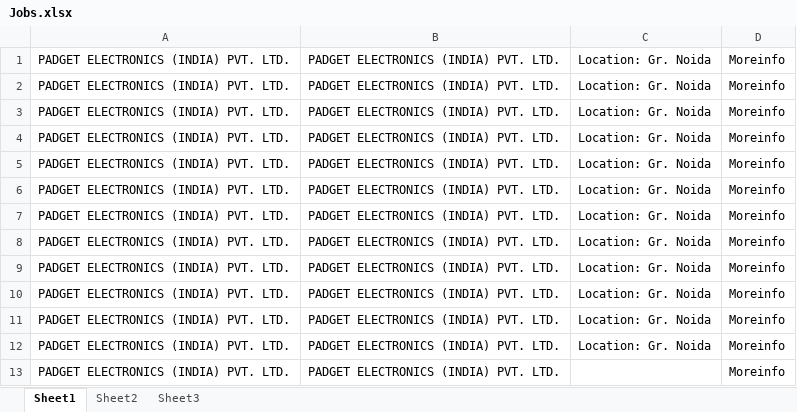
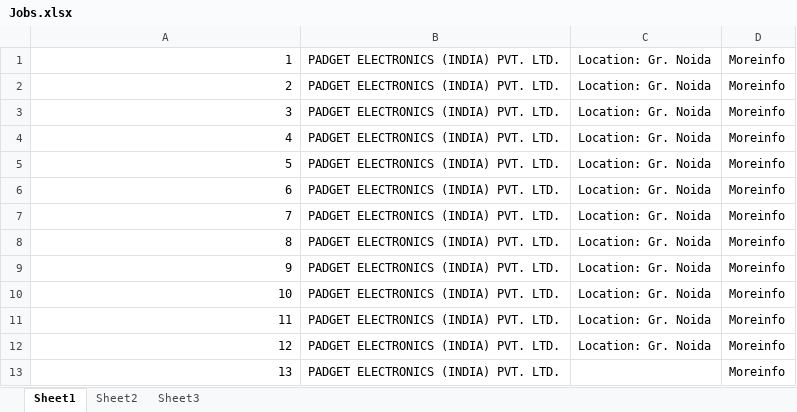
Before and after one commit to erDeepakSachan/JobsNCR, an Excel workbook: Jobs/Jobs.xlsx, sheet Sheet1, drawn as a sheet; values as stored, in another font and other column widths than the file's, no borders; the diff names each change by its address in the sheet, - before the commit and + after, or states it on an @@ line.

Commit message:
Add files via upload
Added new jobs

```diff
--- a/Jobs/Jobs.xlsx (sheet Sheet1)
+++ b/Jobs/Jobs.xlsx (sheet Sheet1)
-A1: PADGET ELECTRONICS (INDIA) PVT. LTD.
+A1: 1
-A2: PADGET ELECTRONICS (INDIA) PVT. LTD.
+A2: 2
-A3: PADGET ELECTRONICS (INDIA) PVT. LTD.
+A3: 3
-A4: PADGET ELECTRONICS (INDIA) PVT. LTD.
+A4: 4
-A5: PADGET ELECTRONICS (INDIA) PVT. LTD.
+A5: 5
-A6: PADGET ELECTRONICS (INDIA) PVT. LTD.
+A6: 6
-A7: PADGET ELECTRONICS (INDIA) PVT. LTD.
+A7: 7
-A8: PADGET ELECTRONICS (INDIA) PVT. LTD.
+A8: 8
-A9: PADGET ELECTRONICS (INDIA) PVT. LTD.
+A9: 9
-A10: PADGET ELECTRONICS (INDIA) PVT. LTD.
+A10: 10
-A11: PADGET ELECTRONICS (INDIA) PVT. LTD.
+A11: 11
-A12: PADGET ELECTRONICS (INDIA) PVT. LTD.
+A12: 12
-A13: PADGET ELECTRONICS (INDIA) PVT. LTD.
+A13: 13
```
